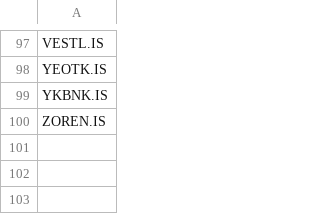
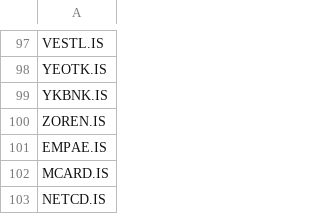
Before and after one commit to gcebeci43-stack/lemniscate-finance, a CSV file: bist100.csv, drawn as a sheet; only a part is shown, gaps mark what is left out; the diff names each change by its address in the sheet, - before the commit and + after, or states it on an @@ line.

Commit message:
Update bist100.csv

```diff
--- a/bist100.csv
+++ b/bist100.csv
+row 101: EMPAE.IS
+row 102: MCARD.IS
+row 103: NETCD.IS
```
